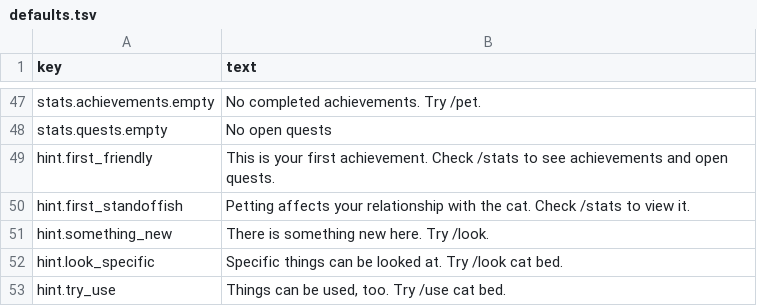
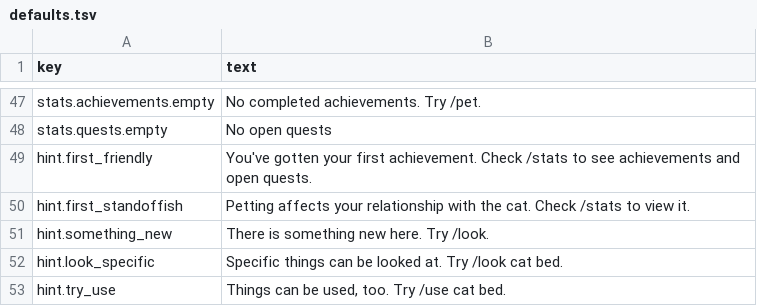
Before and after one commit to kelseybooth/halloween-in-june, a TSV file: creative content/defaults.tsv, drawn as a sheet; only a part is shown, gaps mark what is left out.

```diff
--- a/creative content/defaults.tsv
+++ b/creative content/defaults.tsv
@@ -48,3 +48,3 @@ stats.achievements.empty	No completed achievements. Try /pet.
 stats.quests.empty	No open quests
-hint.first_friendly	This is your first achievement. Check /stats to see achievements and open quests.
+hint.first_friendly	You've gotten your first achievement. Check /stats to see achievements and open quests.
 hint.first_standoffish	Petting affects your relationship with the cat. Check /stats to view it.
```
Also changed, not shown: 4 other files.
